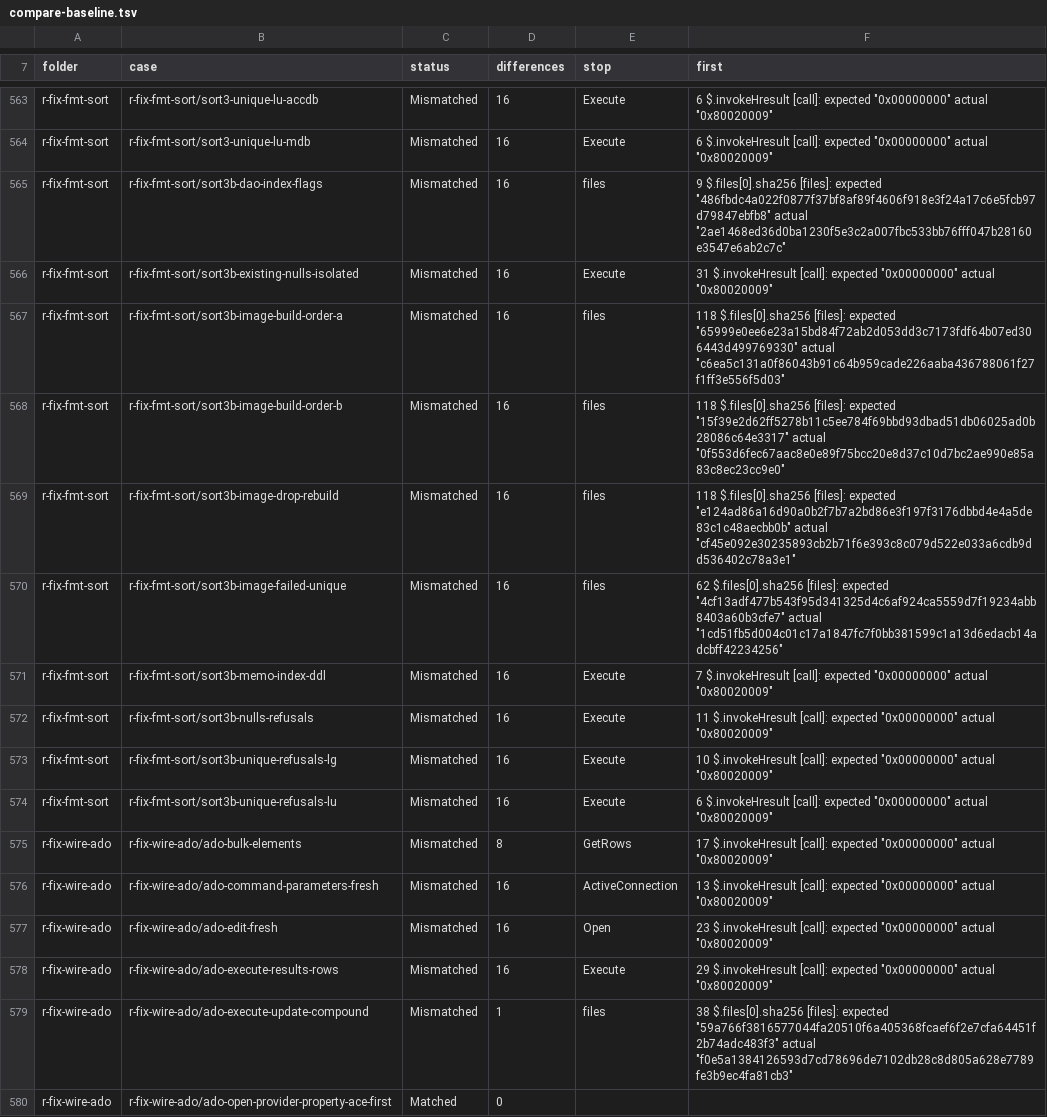
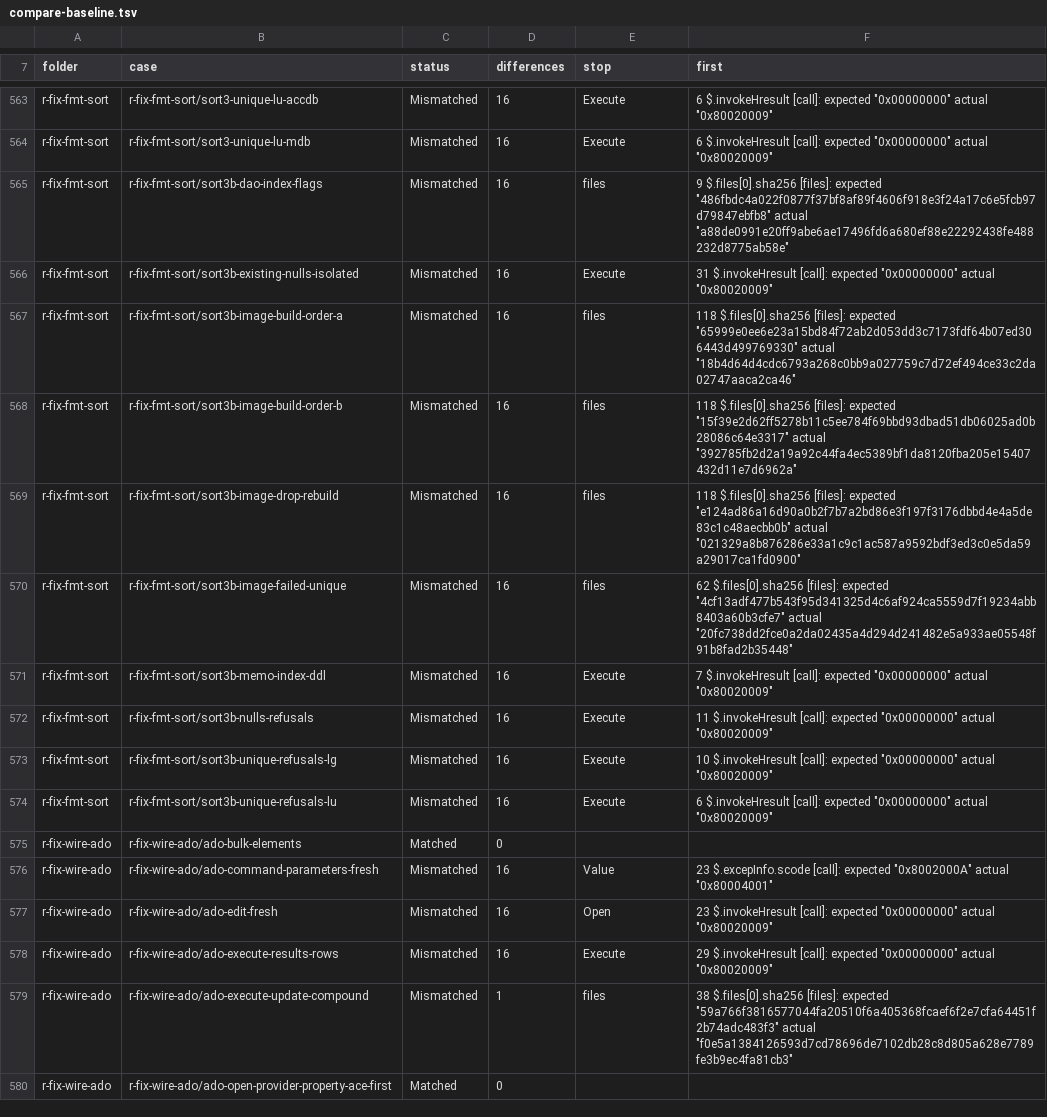
Before and after one commit to DnaCalc/CalcDb, a TSV file: docs/work/compare-baseline.tsv, drawn as a sheet; only a part is shown, gaps mark what is left out; the diff covers the shown part only.

```diff
--- a/docs/work/compare-baseline.tsv
+++ b/docs/work/compare-baseline.tsv
@@ -564,8 +564,8 @@ r-fix-fmt-sort	r-fix-fmt-sort/sort3-unique-lu-accdb	Mismatched	16	Execute	6 $.in
 r-fix-fmt-sort	r-fix-fmt-sort/sort3-unique-lu-mdb	Mismatched	16	Execute	6 $.invokeHresult [call]: expected "0x00000000" actual "0x80020009"
-r-fix-fmt-sort	r-fix-fmt-sort/sort3b-dao-index-flags	Mismatched	16	files	9 $.files[0].sha256 [files]: expected "486fbdc4a022f0877f37bf8af89f4606f918e3f24a17c6e5fcb97d79847ebfb8" actual "2ae1468ed36d0ba1230f5e3c2a007fbc533bb76fff047b28160e3547e6ab2c7c"
+r-fix-fmt-sort	r-fix-fmt-sort/sort3b-dao-index-flags	Mismatched	16	files	9 $.files[0].sha256 [files]: expected "486fbdc4a022f0877f37bf8af89f4606f918e3f24a17c6e5fcb97d79847ebfb8" actual "a88de0991e20ff9abe6ae17496fd6a680ef88e22292438fe488232d8775ab58e"
 r-fix-fmt-sort	r-fix-fmt-sort/sort3b-existing-nulls-isolated	Mismatched	16	Execute	31 $.invokeHresult [call]: expected "0x00000000" actual "0x80020009"
-r-fix-fmt-sort	r-fix-fmt-sort/sort3b-image-build-order-a	Mismatched	16	files	118 $.files[0].sha256 [files]: expected "65999e0ee6e23a15bd84f72ab2d053dd3c7173fdf64b07ed306443d499769330" actual "c6ea5c131a0f86043b91c64b959cade226aaba436788061f27f1ff3e556f5d03"
-r-fix-fmt-sort	r-fix-fmt-sort/sort3b-image-build-order-b	Mismatched	16	files	118 $.files[0].sha256 [files]: expected "15f39e2d62ff5278b11c5ee784f69bbd93dbad51db06025ad0b28086c64e3317" actual "0f553d6fec67aac8e0e89f75bcc20e8d37c10d7bc2ae990e85a83c8ec23cc9e0"
-r-fix-fmt-sort	r-fix-fmt-sort/sort3b-image-drop-rebuild	Mismatched	16	files	118 $.files[0].sha256 [files]: expected "e124ad86a16d90a0b2f7b7a2bd86e3f197f3176dbbd4e4a5de83c1c48aecbb0b" actual "cf45e092e30235893cb2b71f6e393c8c079d522e033a6cdb9dd536402c78a3e1"
-r-fix-fmt-sort	r-fix-fmt-sort/sort3b-image-failed-unique	Mismatched	16	files	62 $.files[0].sha256 [files]: expected "4cf13adf477b543f95d341325d4c6af924ca5559d7f19234abb8403a60b3cfe7" actual "1cd51fb5d004c01c17a1847fc7f0bb381599c1a13d6edacb14adcbff42234256"
+r-fix-fmt-sort	r-fix-fmt-sort/sort3b-image-build-order-a	Mismatched	16	files	118 $.files[0].sha256 [files]: expected "65999e0ee6e23a15bd84f72ab2d053dd3c7173fdf64b07ed306443d499769330" actual "18b4d64d4cdc6793a268c0bb9a027759c7d72ef494ce33c2da02747aaca2ca46"
+r-fix-fmt-sort	r-fix-fmt-sort/sort3b-image-build-order-b	Mismatched	16	files	118 $.files[0].sha256 [files]: expected "15f39e2d62ff5278b11c5ee784f69bbd93dbad51db06025ad0b28086c64e3317" actual "392785fb2d2a19a92c44fa4ec5389bf1da8120fba205e15407432d11e7d6962a"
+r-fix-fmt-sort	r-fix-fmt-sort/sort3b-image-drop-rebuild	Mismatched	16	files	118 $.files[0].sha256 [files]: expected "e124ad86a16d90a0b2f7b7a2bd86e3f197f3176dbbd4e4a5de83c1c48aecbb0b" actual "021329a8b876286e33a1c9c1ac587a9592bdf3ed3c0e5da59a29017ca1fd0900"
+r-fix-fmt-sort	r-fix-fmt-sort/sort3b-image-failed-unique	Mismatched	16	files	62 $.files[0].sha256 [files]: expected "4cf13adf477b543f95d341325d4c6af924ca5559d7f19234abb8403a60b3cfe7" actual "20fc738dd2fce0a2da02435a4d294d241482e5a933ae05548f91b8fad2b35448"
 r-fix-fmt-sort	r-fix-fmt-sort/sort3b-memo-index-ddl	Mismatched	16	Execute	7 $.invokeHresult [call]: expected "0x00000000" actual "0x80020009"
@@ -574,4 +574,4 @@ r-fix-fmt-sort	r-fix-fmt-sort/sort3b-unique-refusals-lg	Mismatched	16	Execute	10
 r-fix-fmt-sort	r-fix-fmt-sort/sort3b-unique-refusals-lu	Mismatched	16	Execute	6 $.invokeHresult [call]: expected "0x00000000" actual "0x80020009"
-r-fix-wire-ado	r-fix-wire-ado/ado-bulk-elements	Mismatched	8	GetRows	17 $.invokeHresult [call]: expected "0x00000000" actual "0x80020009"
-r-fix-wire-ado	r-fix-wire-ado/ado-command-parameters-fresh	Mismatched	16	ActiveConnection	13 $.invokeHresult [call]: expected "0x00000000" actual "0x80020009"
+r-fix-wire-ado	r-fix-wire-ado/ado-bulk-elements	Matched	0		
+r-fix-wire-ado	r-fix-wire-ado/ado-command-parameters-fresh	Mismatched	16	Value	23 $.excepInfo.scode [call]: expected "0x8002000A" actual "0x80004001"
 r-fix-wire-ado	r-fix-wire-ado/ado-edit-fresh	Mismatched	16	Open	23 $.invokeHresult [call]: expected "0x00000000" actual "0x80020009"
```
Also changed, not shown: 158 edited cells elsewhere in this file.
